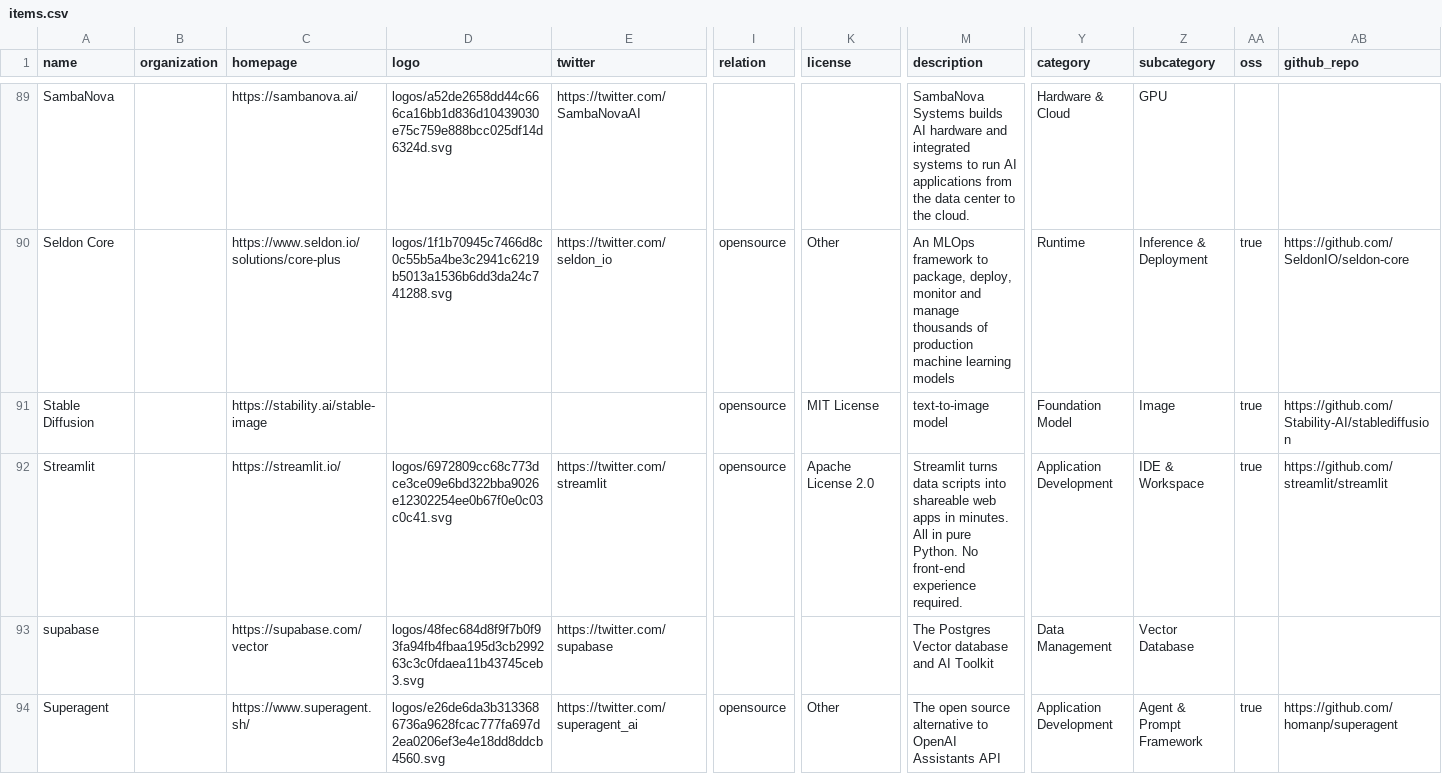
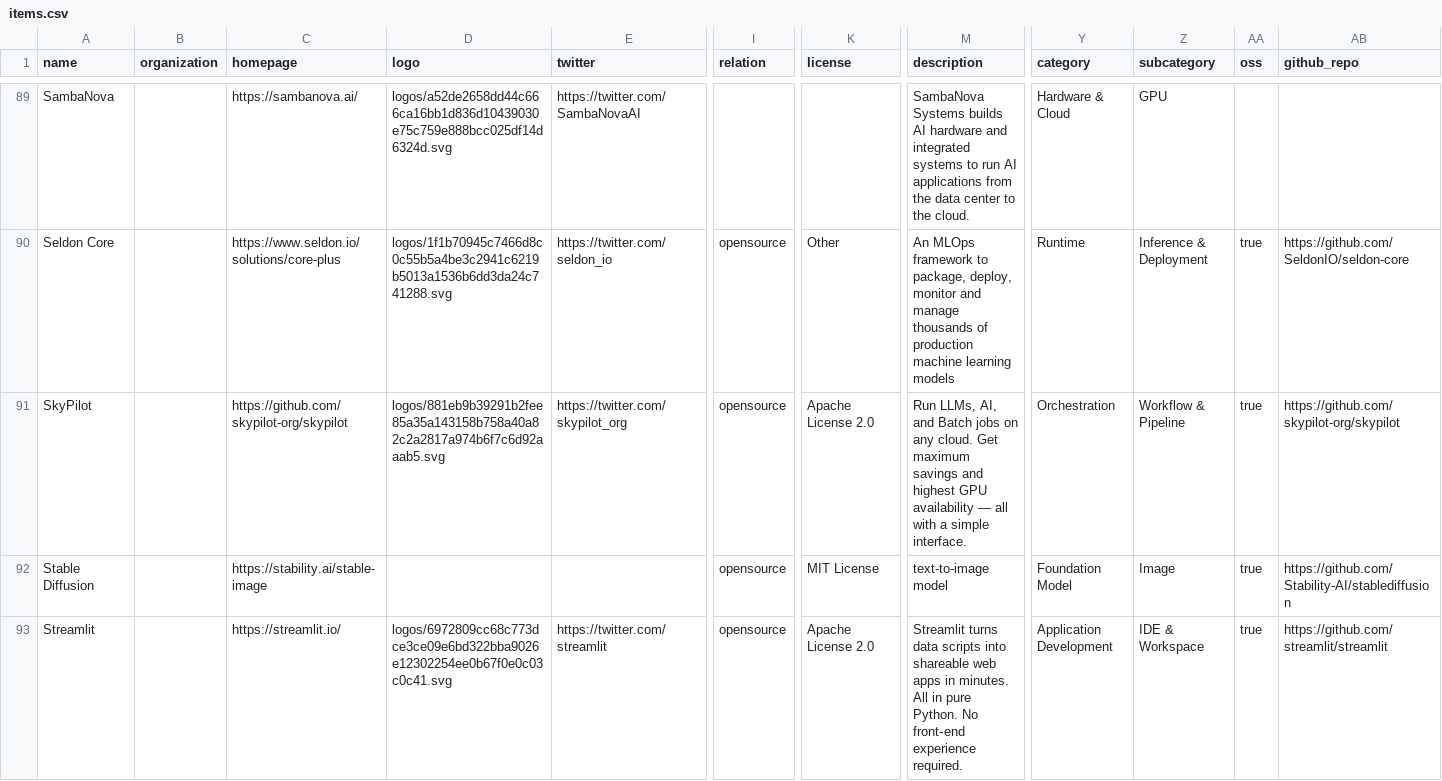
Before and after one commit to tensorchord/ai-infra-landscape, a CSV file: build/docs/items.csv, drawn as a sheet; only a part is shown, gaps mark what is left out; the shorter side is filled out with more unchanged rows; rows hold the shown columns only; the diff names each change by its address in the sheet, - before the commit and + after, or states it on an @@ line.

```diff
--- a/build/docs/items.csv
+++ b/build/docs/items.csv
+row 91: SkyPilot |  | https://github.com/skypilot-org/skypilot | logos/881eb9b39291b2fee85a35a143158b758a40a82c2a2817a974b6f7c6d92aaab5.svg | https://twitter.com/skypilot_org | opensource | Apache License 2.0 | Run LLMs, AI, and Batch jobs on any cloud. Get maximum savings and highest GPU availability — all with a simple interface. | Orchestration | Workflow & Pipeline | true | https://github.com/skypilot-org/skypilot
```
Also changed, not shown: 31 other files.
